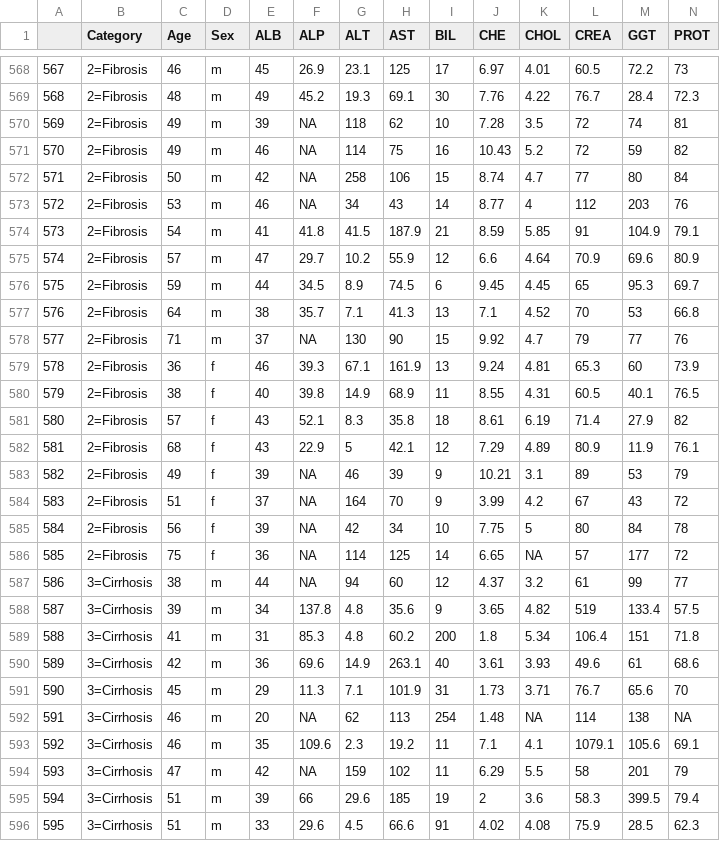
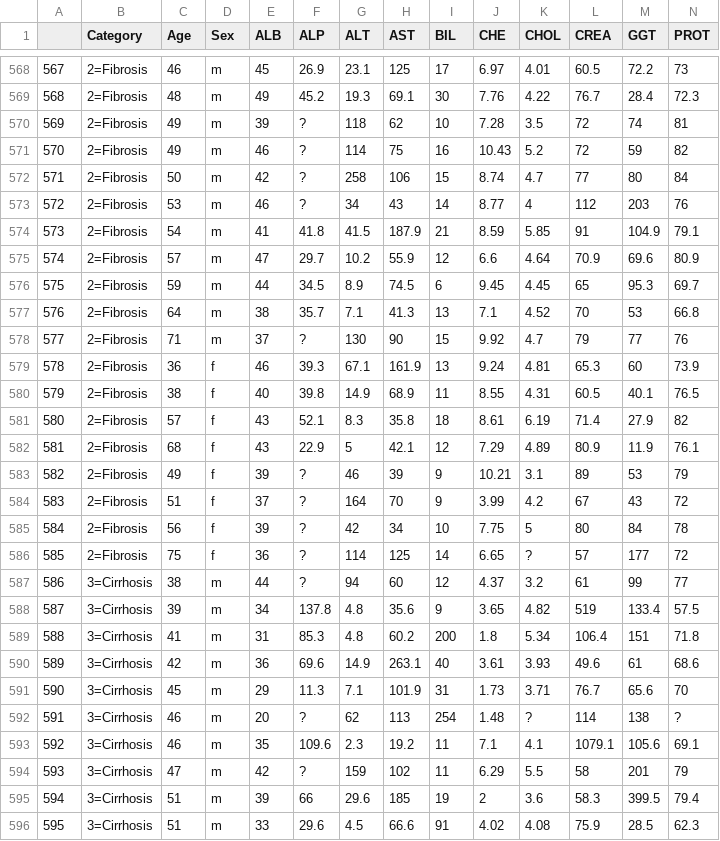
Before and after one commit to duythinh26/DataMiningProject, a CSV file: code/data/HepatitisCdata.csv, drawn as a sheet; only a part is shown, gaps mark what is left out; the diff covers the shown part only.

Commit message:
update dataset

```diff
--- a/code/data/HepatitisCdata.csv
+++ b/code/data/HepatitisCdata.csv
@@ -569,6 +569,6 @@
 "568","2=Fibrosis",48,"m",49,45.2,19.3,69.1,30,7.76,4.22,76.7,28.4,72.3
-"569","2=Fibrosis",49,"m",39,NA,118,62,10,7.28,3.5,72,74,81
-"570","2=Fibrosis",49,"m",46,NA,114,75,16,10.43,5.2,72,59,82
-"571","2=Fibrosis",50,"m",42,NA,258,106,15,8.74,4.7,77,80,84
-"572","2=Fibrosis",53,"m",46,NA,34,43,14,8.77,4,112,203,76
+"569","2=Fibrosis",49,"m",39,?,118,62,10,7.28,3.5,72,74,81
+"570","2=Fibrosis",49,"m",46,?,114,75,16,10.43,5.2,72,59,82
+"571","2=Fibrosis",50,"m",42,?,258,106,15,8.74,4.7,77,80,84
+"572","2=Fibrosis",53,"m",46,?,34,43,14,8.77,4,112,203,76
 "573","2=Fibrosis",54,"m",41,41.8,41.5,187.9,21,8.59,5.85,91,104.9,79.1
@@ -577,3 +577,3 @@
 "576","2=Fibrosis",64,"m",38,35.7,7.1,41.3,13,7.1,4.52,70,53,66.8
-"577","2=Fibrosis",71,"m",37,NA,130,90,15,9.92,4.7,79,77,76
+"577","2=Fibrosis",71,"m",37,?,130,90,15,9.92,4.7,79,77,76
 "578","2=Fibrosis",36,"f",46,39.3,67.1,161.9,13,9.24,4.81,65.3,60,73.9
@@ -582,7 +582,7 @@
 "581","2=Fibrosis",68,"f",43,22.9,5,42.1,12,7.29,4.89,80.9,11.9,76.1
-"582","2=Fibrosis",49,"f",39,NA,46,39,9,10.21,3.1,89,53,79
-"583","2=Fibrosis",51,"f",37,NA,164,70,9,3.99,4.2,67,43,72
-"584","2=Fibrosis",56,"f",39,NA,42,34,10,7.75,5,80,84,78
-"585","2=Fibrosis",75,"f",36,NA,114,125,14,6.65,NA,57,177,72
-"586","3=Cirrhosis",38,"m",44,NA,94,60,12,4.37,3.2,61,99,77
+"582","2=Fibrosis",49,"f",39,?,46,39,9,10.21,3.1,89,53,79
+"583","2=Fibrosis",51,"f",37,?,164,70,9,3.99,4.2,67,43,72
+"584","2=Fibrosis",56,"f",39,?,42,34,10,7.75,5,80,84,78
+"585","2=Fibrosis",75,"f",36,?,114,125,14,6.65,?,57,177,72
+"586","3=Cirrhosis",38,"m",44,?,94,60,12,4.37,3.2,61,99,77
 "587","3=Cirrhosis",39,"m",34,137.8,4.8,35.6,9,3.65,4.82,519,133.4,57.5
@@ -591,5 +591,5 @@
 "590","3=Cirrhosis",45,"m",29,11.3,7.1,101.9,31,1.73,3.71,76.7,65.6,70
-"591","3=Cirrhosis",46,"m",20,NA,62,113,254,1.48,NA,114,138,NA
+"591","3=Cirrhosis",46,"m",20,?,62,113,254,1.48,?,114,138,?
 "592","3=Cirrhosis",46,"m",35,109.6,2.3,19.2,11,7.1,4.1,1079.1,105.6,69.1
-"593","3=Cirrhosis",47,"m",42,NA,159,102,11,6.29,5.5,58,201,79
+"593","3=Cirrhosis",47,"m",42,?,159,102,11,6.29,5.5,58,201,79
 "594","3=Cirrhosis",51,"m",39,66,29.6,185,19,2,3.6,58.3,399.5,79.4
```
Also changed, not shown: 16 edited cells elsewhere in this file, 1 other file.
